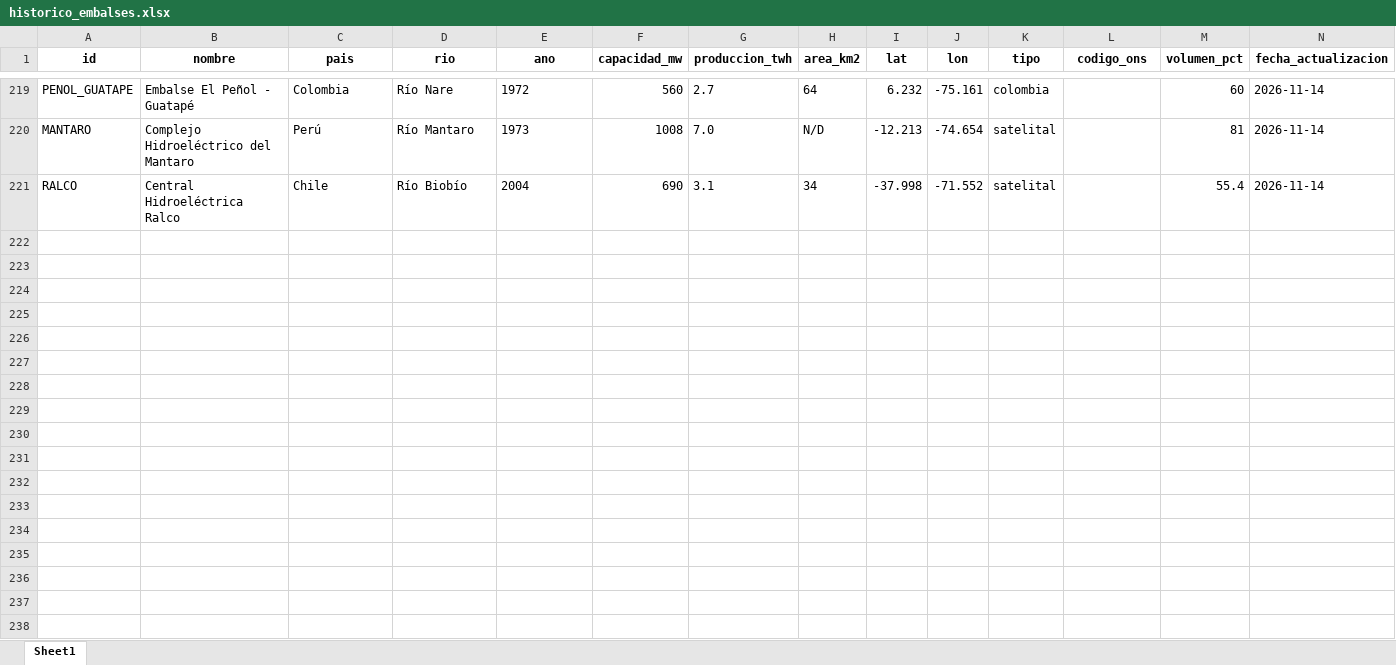
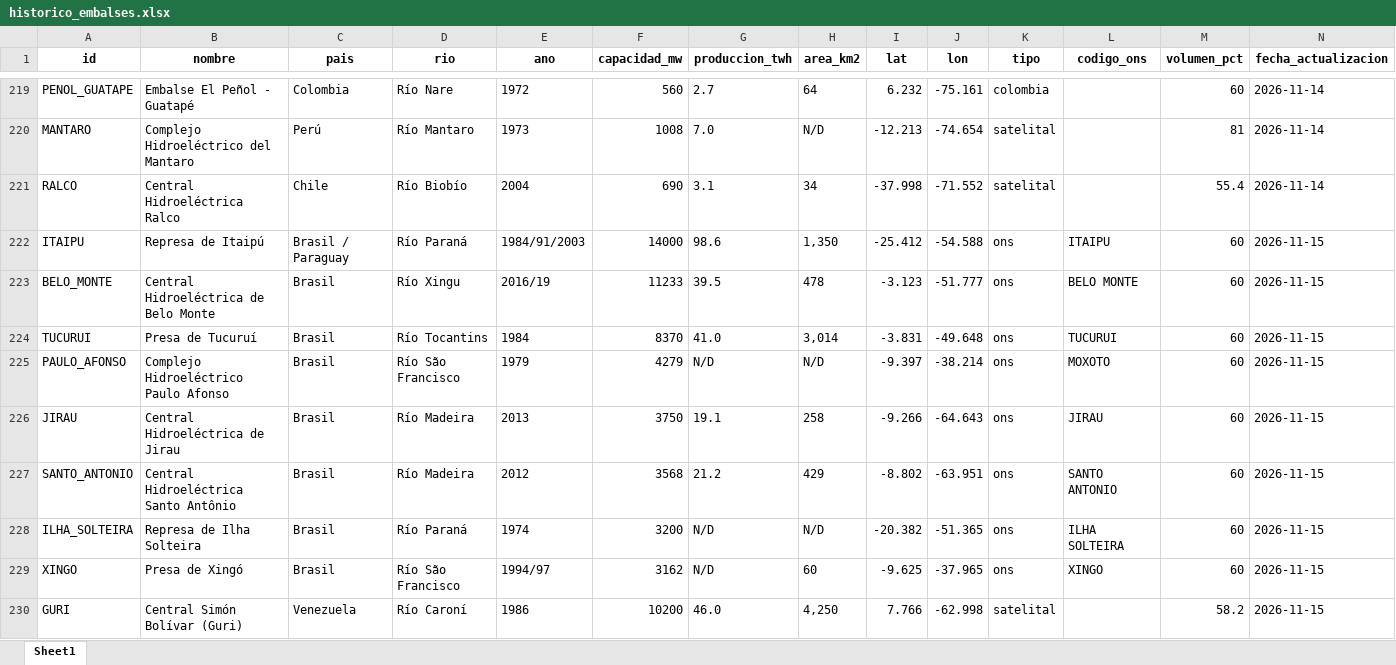
Before and after one commit to battagliam0707-jpg/mapa-embalses-test, an Excel workbook: historico_embalses.xlsx, sheet Sheet1, drawn as a sheet; only a part is shown, gaps mark what is left out; values as stored, in another font and other column widths than the file's, no borders; rows hold the shown columns only; the diff covers the shown part only; the diff names each change by its address in the sheet, - before the commit and + after, or states it on an @@ line.

```diff
--- a/historico_embalses.xlsx (sheet Sheet1)
+++ b/historico_embalses.xlsx (sheet Sheet1)
+row 222: ITAIPU | Represa de Itaipú | Brasil / Paraguay | Río Paraná | 1984/91/2003 | 14000 | 98.6 | 1,350 | -25.412 | -54.588 | ons | ITAIPU | 60 | 2026-11-15
+row 223: BELO_MONTE | Central Hidroeléctrica de Belo Monte | Brasil | Río Xingu | 2016/19 | 11233 | 39.5 | 478 | -3.123 | -51.777 | ons | BELO MONTE | 60 | 2026-11-15
+row 224: TUCURUI | Presa de Tucuruí | Brasil | Río Tocantins | 1984 | 8370 | 41.0 | 3,014 | -3.831 | -49.648 | ons | TUCURUI | 60 | 2026-11-15
+row 225: PAULO_AFONSO | Complejo Hidroeléctrico Paulo Afonso | Brasil | Río São Francisco | 1979 | 4279 | N/D | N/D | -9.397 | -38.214 | ons | MOXOTO | 60 | 2026-11-15
+row 226: JIRAU | Central Hidroeléctrica de Jirau | Brasil | Río Madeira | 2013 | 3750 | 19.1 | 258 | -9.266 | -64.643 | ons | JIRAU | 60 | 2026-11-15
+row 227: SANTO_ANTONIO | Central Hidroeléctrica Santo Antônio | Brasil | Río Madeira | 2012 | 3568 | 21.2 | 429 | -8.802 | -63.951 | ons | SANTO ANTONIO | 60 | 2026-11-15
+row 228: ILHA_SOLTEIRA | Represa de Ilha Solteira | Brasil | Río Paraná | 1974 | 3200 | N/D | N/D | -20.382 | -51.365 | ons | ILHA SOLTEIRA | 60 | 2026-11-15
+row 229: XINGO | Presa de Xingó | Brasil | Río São Francisco | 1994/97 | 3162 | N/D | 60 | -9.625 | -37.965 | ons | XINGO | 60 | 2026-11-15
+row 230: GURI | Central Simón Bolívar (Guri) | Venezuela | Río Caroní | 1986 | 10200 | 46.0 | 4,250 | 7.766 | -62.998 | satelital |  | 58.2 | 2026-11-15
```
Also changed, not shown: 11 added rows elsewhere in this sheet, 2 other files.
